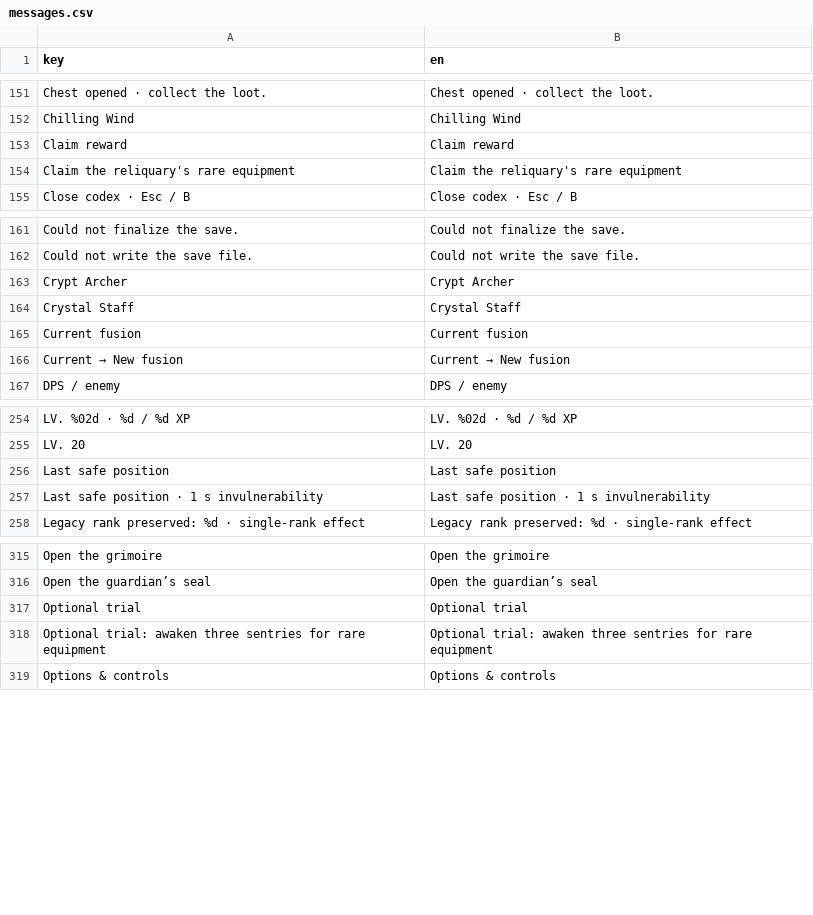
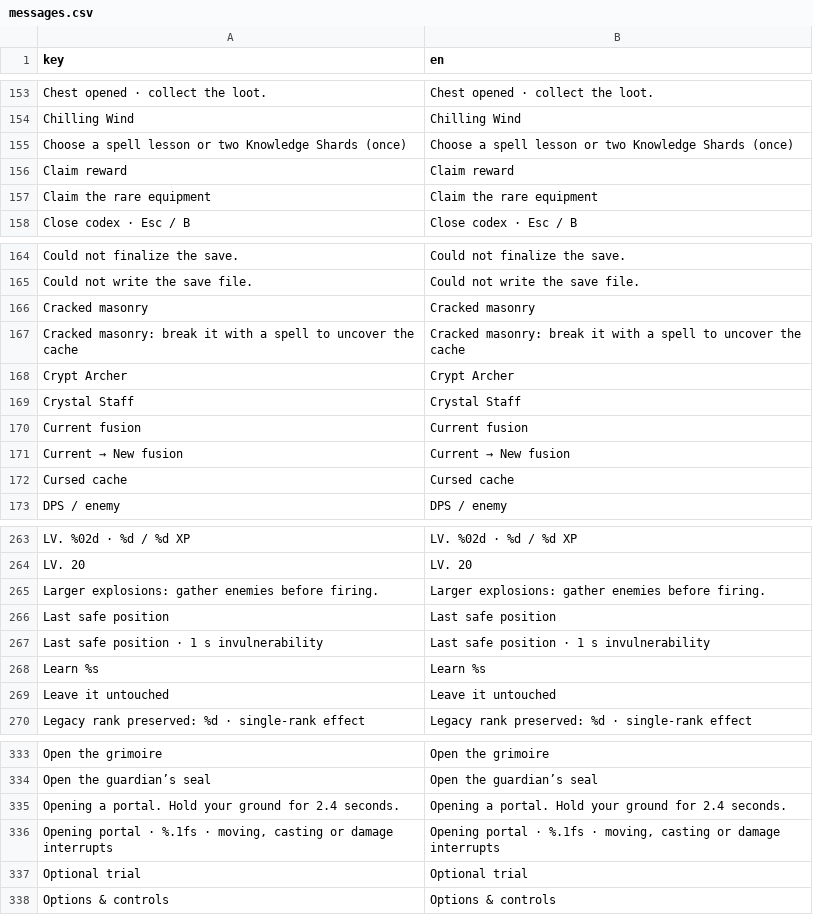
Before and after one commit to DwennK/Solomon-Castle, a CSV file: resources/localization/messages.csv, drawn as a sheet; only a part is shown, gaps mark what is left out; removed rows and columns are numbered as before the commit, all else as after; the diff covers the shown part only; the diff names each change by its address in the sheet, - before the commit and + after, or states it on an @@ line.

Commit message:
Document and verify the exploration gameplay loop
Cover real save reloads for cursed trials and finite boss summons.

Refresh English text and record native UI, generated-floor and full-campaign checks.

```diff
--- a/resources/localization/messages.csv
+++ b/resources/localization/messages.csv
+row 155: Choose a spell lesson or two Knowledge Shards (once) | Choose a spell lesson or two Knowledge Shards (once)
-row 154: Claim the reliquary's rare equipment | Claim the reliquary's rare equipment
+row 157: Claim the rare equipment | Claim the rare equipment
+row 166: Cracked masonry | Cracked masonry
+row 167: Cracked masonry: break it with a spell to uncover the cache | Cracked masonry: break it with a spell to uncover the cache
+row 172: Cursed cache | Cursed cache
+row 265: Larger explosions: gather enemies before firing. | Larger explosions: gather enemies before firing.
+row 268: Learn %s | Learn %s
+row 269: Leave it untouched | Leave it untouched
+row 335: Opening a portal. Hold your ground for 2.4 seconds. | Opening a portal. Hold your ground for 2.4 seconds.
+row 336: Opening portal · %.1fs · moving, casting or damage interrupts | Opening portal · %.1fs · moving, casting or damage interrupts
-row 318: Optional trial: awaken three sentries for rare equipment | Optional trial: awaken three sentries for rare equipment
```
Also changed, not shown: 21 added rows, 1 removed row and 2 edited cells elsewhere in this file, 6 other files.
